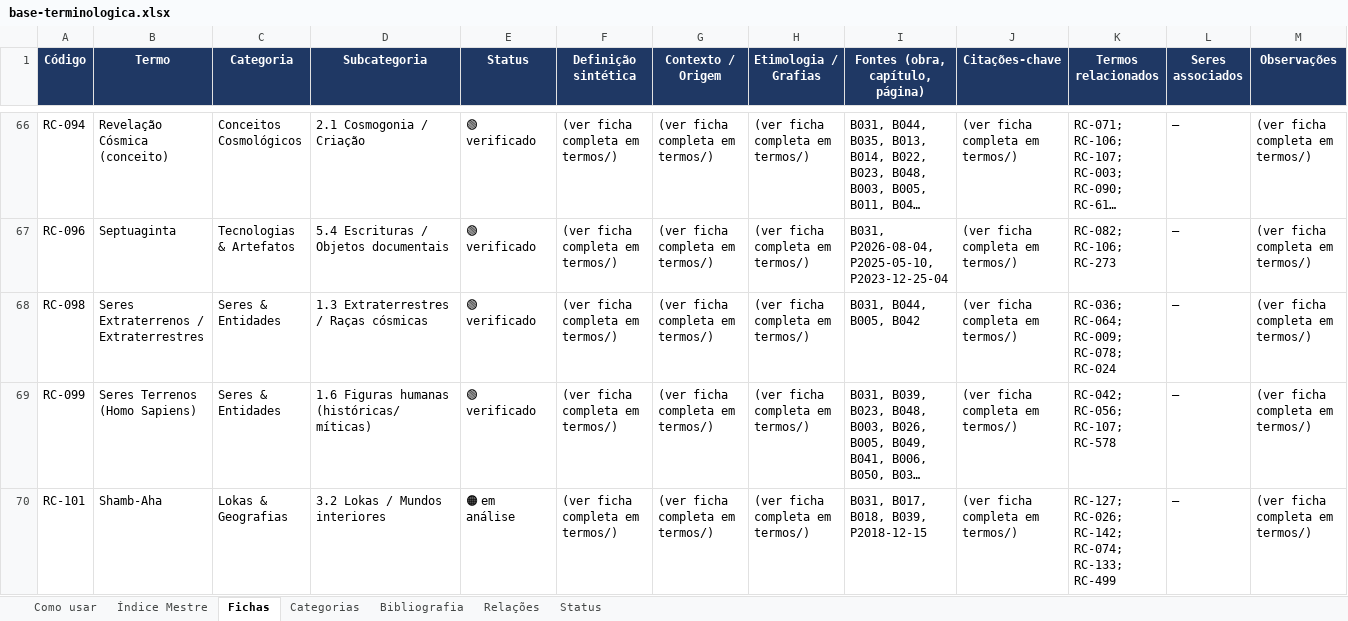
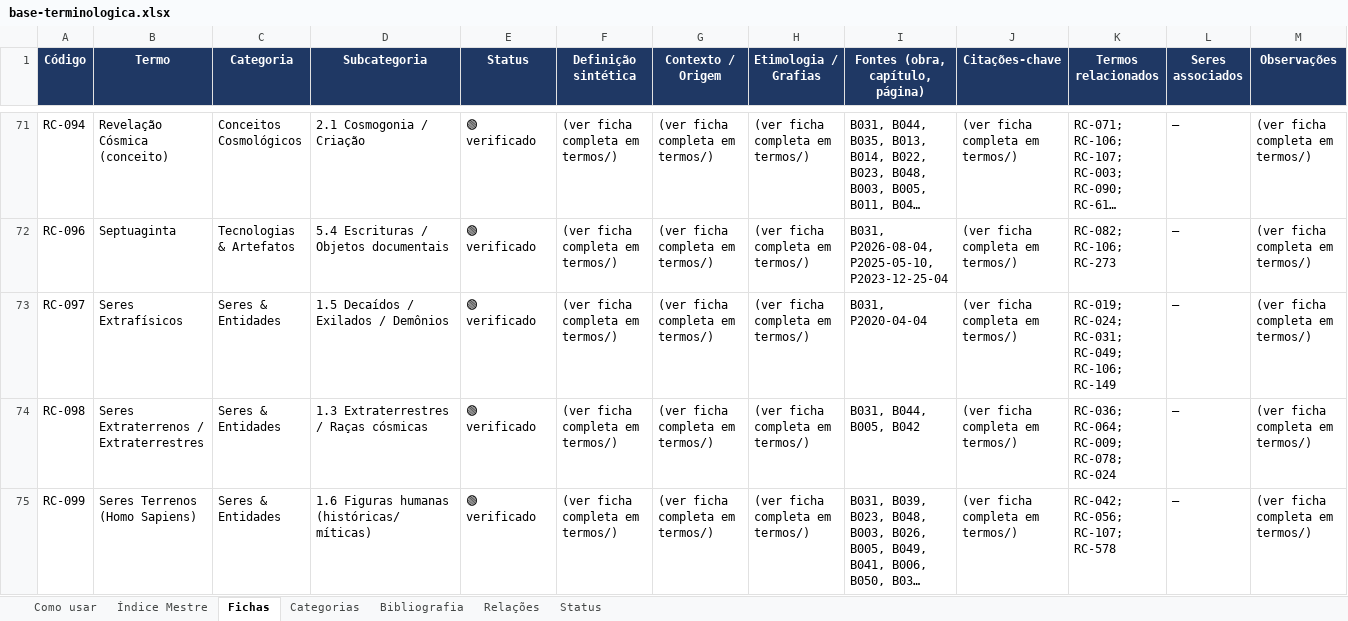
Before and after one commit to institutocura-maker/Termos-RC, an Excel workbook: base-terminologica.xlsx, sheet Fichas, drawn as a sheet; only a part is shown, gaps mark what is left out; the shorter side is filled out with more unchanged rows; long unchanged cells end in …; values as stored, in another font and other column widths than the file's, no borders; rows hold the shown columns only; the diff covers the shown part only; the diff names each change by its address in the sheet, - before the commit and + after, or states it on an @@ line.

Commit message:
U41: rota R1 do gap — 8 suspenso-B materializados, V aplicado, HOLD baixado
Despacho do Curador (13/09/2026): entre R1–R4 do dossiê CENSO-GAP-FICHAS (U38), abrir por R1.

Materializadas (família B — prosa citável na fonte declarada):
  RC-027 Astréia · RC-030 Atlantes · RC-050 Demônios · RC-051 Despina
  RC-090 Projeto Planeta Azul · RC-097 Seres Extrafísicos
  RC-100 Seres Espirituais · RC-304 Deucalião

Método: 31 fragmentos verbatim intra-linha, conferidos byte a byte contra o
original.txt de cada fonte declarada (portão B) — 0 invenção. O assert prendeu
2 erros meus de transcrição antes de qualquer arquivo nascer (B031 L3182 fecha
"…multiplicação)." e a citação de P2024-11-09 está na L85, não na L1).

Achado de método: todos os livros do corpus são hard-wrapped (B031 = 92 chars na
maior linha); em 7 dos 8 casos nenhuma sentença inteira coube numa linha — valeu
a política 2.3 (trecho literal + apontador do bloco-fonte). R1 NÃO dispensa R2.

Cadastro: 8 linhas viradas na região TERMOS (ficha False→True · provisório→verificado).
RELACOES intocado (1887; 0 arestas abertas/fechadas/reetiquetadas).
Frontmatter sempre regerado por motor.fm_toml.

Provas: suíte 21/21 (T13 681 · T14 0 divergentes · T15 681/0) · verificador
946/681/1887 · builds na ordem (indice → json → xlsx → word → readme).
Status 60⚪/228🟡/102🟠/556🟢 · gap 273→265 · suspensos no HOLD 25→17.

HOLD: 8 desfechos lavrados sem deletar memória; reparo declarado do campo motivo
de RC-090 (partido por ";" interno herdado → recomposto com ","); fins de linha
originais preservados (arquivo misto 28 CRLF + 13 LF — higiene futura, sem despacho).

Artefatos: diagnostico/CERTIDAO-U41-R1-MATERIALIZACAO-8-2026-09-13.md + .json,
registro executável ferramentas/u41_materializar_r1.py, espelho e SESSION-NOTES.

Co-authored-by: arena-agent <297053741+arena-agent@users.noreply.github.com>

```diff
--- a/base-terminologica.xlsx (sheet Fichas)
+++ b/base-terminologica.xlsx (sheet Fichas)
+row 73: RC-097 | Seres Extrafísicos | Seres & Entidades | 1.5 Decaídos / Exilados / Demônios | 🟢 verificado | (ver ficha completa em termos/) | (ver ficha completa em termos/) | (ver ficha completa em termos/) | B031, P2020-04-04 | (ver ficha completa em termos/) | RC-019; RC-024; RC-031; RC-049; RC-106; RC-149 | — | (ver ficha completa em termos/)
```
Also changed, not shown: 7 added rows elsewhere in this sheet, sheet Índice Mestre, 19 other files.
